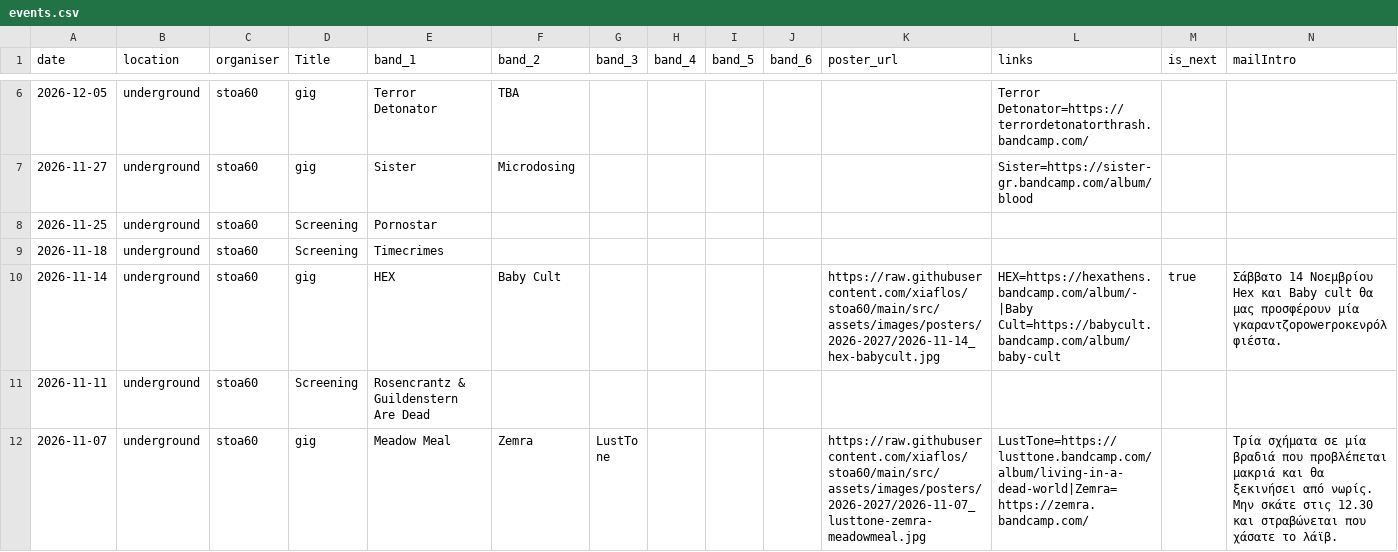
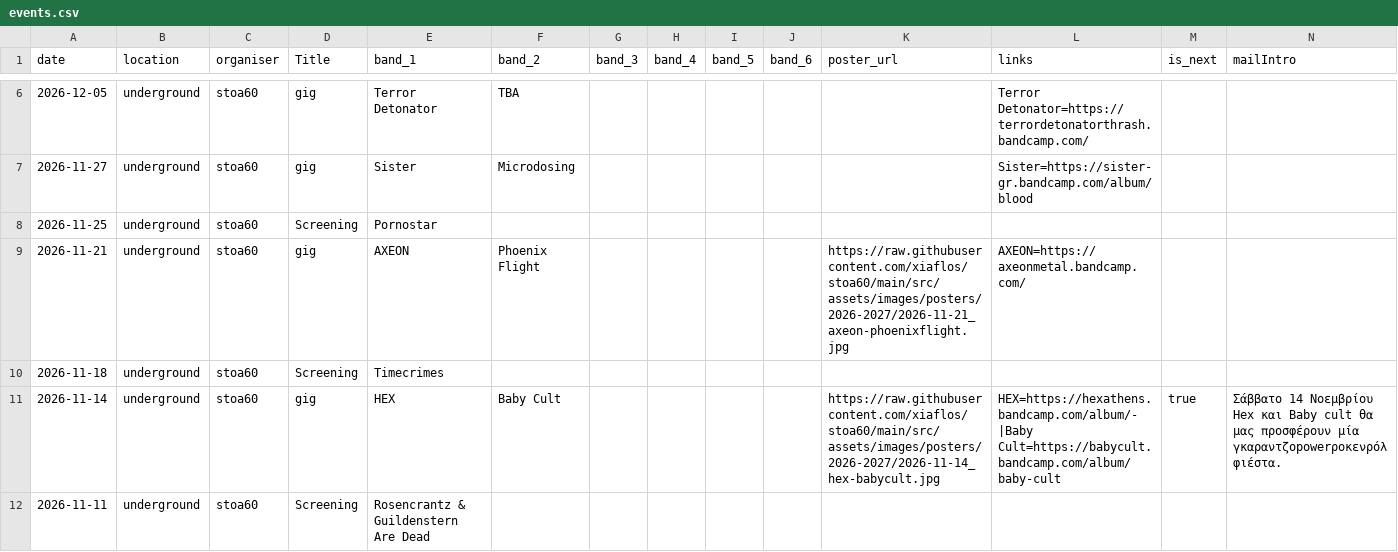
Before and after one commit to xiaflos/stoa60, a CSV file: tools/event-build/events.csv, drawn as a sheet; only a part is shown, gaps mark what is left out; the shorter side is filled out with more unchanged rows; rows hold the shown columns only; the diff names each change by its address in the sheet, - before the commit and + after, or states it on an @@ line.

```diff
--- a/tools/event-build/events.csv
+++ b/tools/event-build/events.csv
+row 9: 2026-11-21 | underground | stoa60 | gig | AXEON | Phoenix Flight |  |  |  |  | https://raw.githubusercontent.com/xiaflos/stoa60/main/src/assets/images/posters/2026-2027/2026-11-21_axeon-phoenixflight.jpg | AXEON=https://axeonmetal.bandcamp.com/
```
Also changed, not shown: 2 other files.
